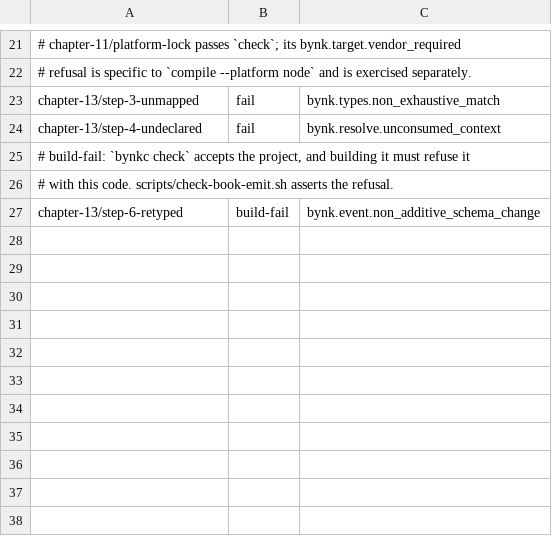
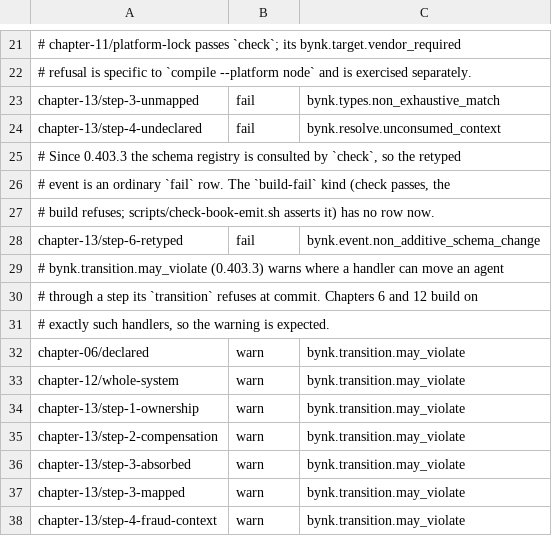
Before and after one commit to bynk-lang/architecture-that-compiles, a TSV file: snippets/EXPECTATIONS.tsv, drawn as a sheet; only a part is shown, gaps mark what is left out.

```diff
--- a/snippets/EXPECTATIONS.tsv
+++ b/snippets/EXPECTATIONS.tsv
@@ -24,4 +24,15 @@ chapter-13/step-3-unmapped	fail	bynk.types.non_exhaustive_match
 chapter-13/step-4-undeclared	fail	bynk.resolve.unconsumed_context
-# build-fail: `bynkc check` accepts the project, and building it must refuse it
-# with this code. scripts/check-book-emit.sh asserts the refusal.
-chapter-13/step-6-retyped	build-fail	bynk.event.non_additive_schema_change
+# Since 0.403.3 the schema registry is consulted by `check`, so the retyped
+# event is an ordinary `fail` row. The `build-fail` kind (check passes, the
+# build refuses; scripts/check-book-emit.sh asserts it) has no row now.
+chapter-13/step-6-retyped	fail	bynk.event.non_additive_schema_change
+# bynk.transition.may_violate (0.403.3) warns where a handler can move an agent
+# through a step its `transition` refuses at commit. Chapters 6 and 12 build on
+# exactly such handlers, so the warning is expected.
+chapter-06/declared	warn	bynk.transition.may_violate
+chapter-12/whole-system	warn	bynk.transition.may_violate
+chapter-13/step-1-ownership	warn	bynk.transition.may_violate
+chapter-13/step-2-compensation	warn	bynk.transition.may_violate
+chapter-13/step-3-absorbed	warn	bynk.transition.may_violate
+chapter-13/step-3-mapped	warn	bynk.transition.may_violate
+chapter-13/step-4-fraud-context	warn	bynk.transition.may_violate
```
Also changed, not shown: 51 other files.
